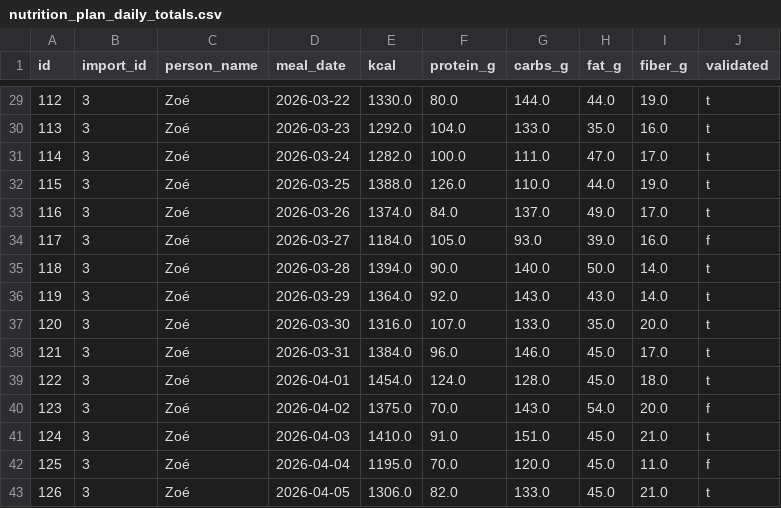
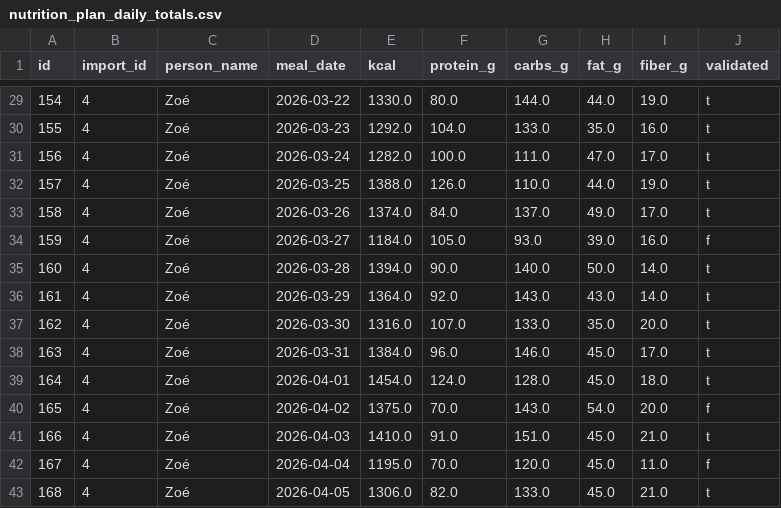
Before and after one commit to MiyasaKi09/garde-manger-app, a CSV file: supabase/exports/latest/csv/nutrition_plan_daily_totals.csv, drawn as a sheet; only a part is shown, gaps mark what is left out; the diff covers the shown part only.

```diff
--- a/supabase/exports/latest/csv/nutrition_plan_daily_totals.csv
+++ b/supabase/exports/latest/csv/nutrition_plan_daily_totals.csv
@@ -29,15 +29,15 @@ id,import_id,person_name,meal_date,kcal,protein_g,carbs_g,fat_g,fiber_g,validate
-112,3,Zoé,2026-03-22,1330.0,80.0,144.0,44.0,19.0,t
-113,3,Zoé,2026-03-23,1292.0,104.0,133.0,35.0,16.0,t
-114,3,Zoé,2026-03-24,1282.0,100.0,111.0,47.0,17.0,t
-115,3,Zoé,2026-03-25,1388.0,126.0,110.0,44.0,19.0,t
-116,3,Zoé,2026-03-26,1374.0,84.0,137.0,49.0,17.0,t
-117,3,Zoé,2026-03-27,1184.0,105.0,93.0,39.0,16.0,f
-118,3,Zoé,2026-03-28,1394.0,90.0,140.0,50.0,14.0,t
-119,3,Zoé,2026-03-29,1364.0,92.0,143.0,43.0,14.0,t
-120,3,Zoé,2026-03-30,1316.0,107.0,133.0,35.0,20.0,t
-121,3,Zoé,2026-03-31,1384.0,96.0,146.0,45.0,17.0,t
-122,3,Zoé,2026-04-01,1454.0,124.0,128.0,45.0,18.0,t
-123,3,Zoé,2026-04-02,1375.0,70.0,143.0,54.0,20.0,f
-124,3,Zoé,2026-04-03,1410.0,91.0,151.0,45.0,21.0,t
-125,3,Zoé,2026-04-04,1195.0,70.0,120.0,45.0,11.0,f
-126,3,Zoé,2026-04-05,1306.0,82.0,133.0,45.0,21.0,t
+154,4,Zoé,2026-03-22,1330.0,80.0,144.0,44.0,19.0,t
+155,4,Zoé,2026-03-23,1292.0,104.0,133.0,35.0,16.0,t
+156,4,Zoé,2026-03-24,1282.0,100.0,111.0,47.0,17.0,t
+157,4,Zoé,2026-03-25,1388.0,126.0,110.0,44.0,19.0,t
+158,4,Zoé,2026-03-26,1374.0,84.0,137.0,49.0,17.0,t
+159,4,Zoé,2026-03-27,1184.0,105.0,93.0,39.0,16.0,f
+160,4,Zoé,2026-03-28,1394.0,90.0,140.0,50.0,14.0,t
+161,4,Zoé,2026-03-29,1364.0,92.0,143.0,43.0,14.0,t
+162,4,Zoé,2026-03-30,1316.0,107.0,133.0,35.0,20.0,t
+163,4,Zoé,2026-03-31,1384.0,96.0,146.0,45.0,17.0,t
+164,4,Zoé,2026-04-01,1454.0,124.0,128.0,45.0,18.0,t
+165,4,Zoé,2026-04-02,1375.0,70.0,143.0,54.0,20.0,f
+166,4,Zoé,2026-04-03,1410.0,91.0,151.0,45.0,21.0,t
+167,4,Zoé,2026-04-04,1195.0,70.0,120.0,45.0,11.0,f
+168,4,Zoé,2026-04-05,1306.0,82.0,133.0,45.0,21.0,t
```
Also changed, not shown: 54 edited cells elsewhere in this file, supabase/exports/latest/csv/nutrition_plan_batch_recipes.csv, supabase/exports/latest/csv/nutrition_plan_meals.csv, 5 other files.
